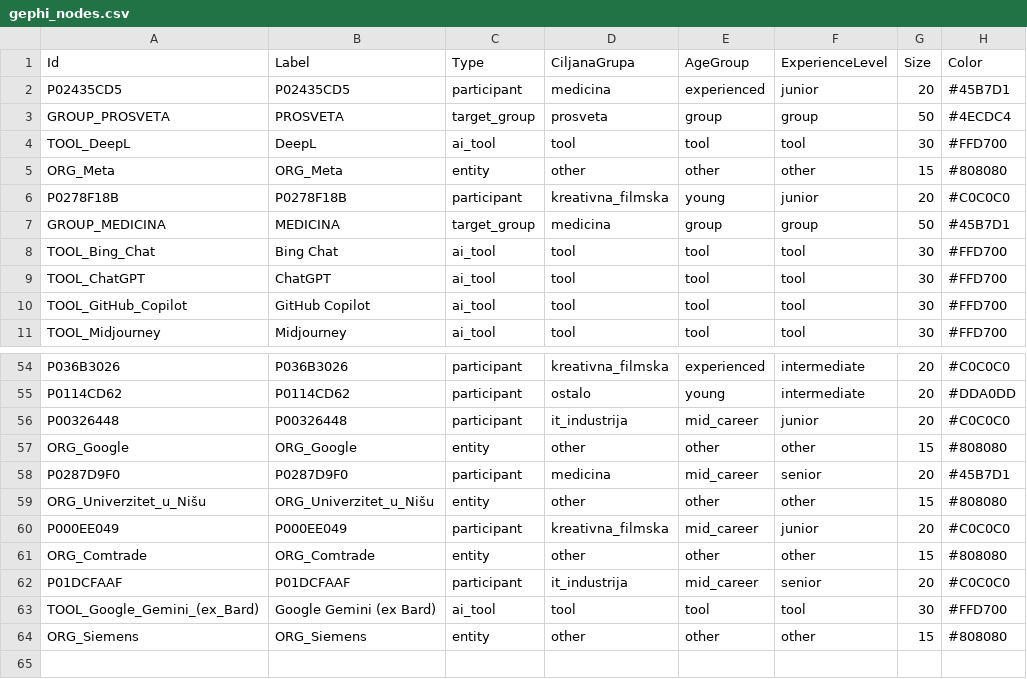
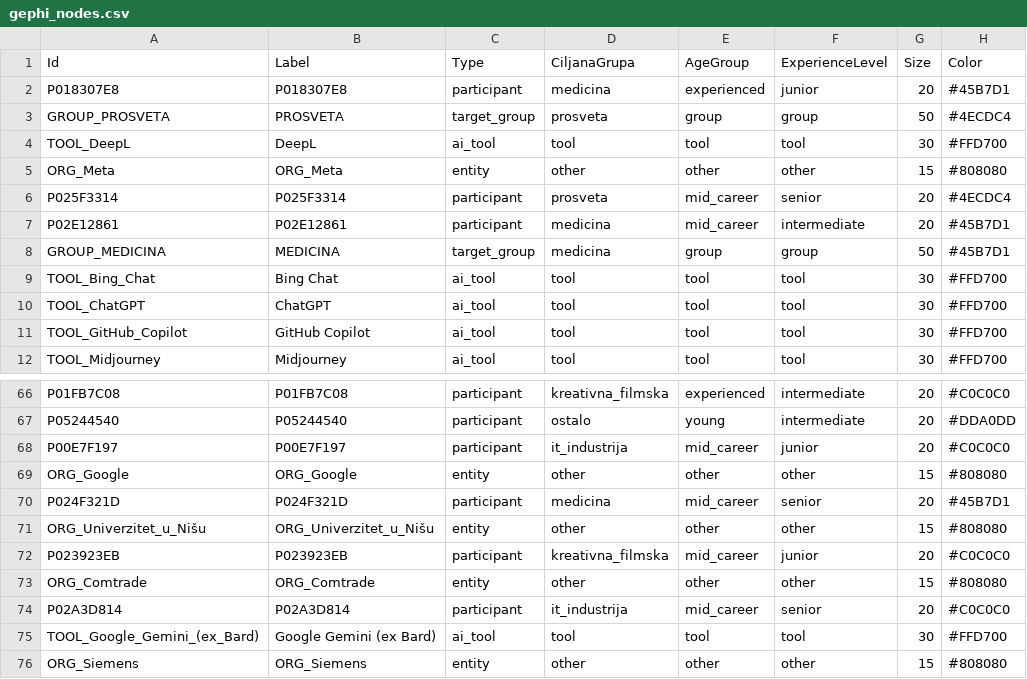
Before and after one commit to LazarDavidovic98/master-teza, a CSV file: anketa-sistem/data/gephi_nodes.csv, drawn as a sheet; only a part is shown, gaps mark what is left out; removed rows and columns are numbered as before the commit, all else as after; the diff covers the shown part only; the diff names each change by its address in the sheet, - before the commit and + after, or states it on an @@ line.

```diff
--- a/anketa-sistem/data/gephi_nodes.csv
+++ b/anketa-sistem/data/gephi_nodes.csv
-A2 (Id): P02435CD5
+A2 (Id): P018307E8
-B2 (Label): P02435CD5
+B2 (Label): P018307E8
-row 6: P0278F18B | P0278F18B | participant | kreativna_filmska | young | junior | 20 | #C0C0C0
+row 6: P025F3314 | P025F3314 | participant | prosveta | mid_career | senior | 20 | #4ECDC4
+row 7: P02E12861 | P02E12861 | participant | medicina | mid_career | intermediate | 20 | #45B7D1
-A66 (Id): P036B3026
+A66 (Id): P01FB7C08
-B66 (Label): P036B3026
+B66 (Label): P01FB7C08
-A67 (Id): P0114CD62
+A67 (Id): P05244540
-B67 (Label): P0114CD62
+B67 (Label): P05244540
-A68 (Id): P00326448
+A68 (Id): P00E7F197
-B68 (Label): P00326448
+B68 (Label): P00E7F197
-A70 (Id): P0287D9F0
+A70 (Id): P024F321D
-B70 (Label): P0287D9F0
+B70 (Label): P024F321D
-A72 (Id): P000EE049
+A72 (Id): P023923EB
-B72 (Label): P000EE049
+B72 (Label): P023923EB
-A74 (Id): P01DCFAAF
+A74 (Id): P02A3D814
-B74 (Label): P01DCFAAF
+B74 (Label): P02A3D814
```
Also changed, not shown: 12 added rows, 1 removed row and 48 edited cells elsewhere in this file, anketa-sistem/data/gephi_edges.csv, anketa-sistem/data/participants.csv, 9 other files.
